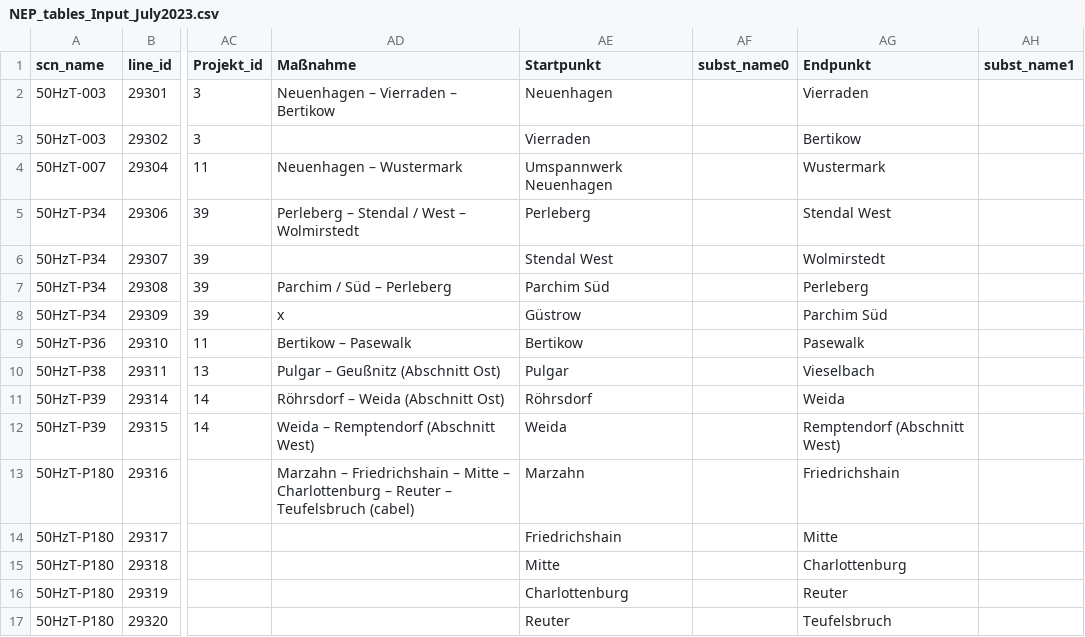
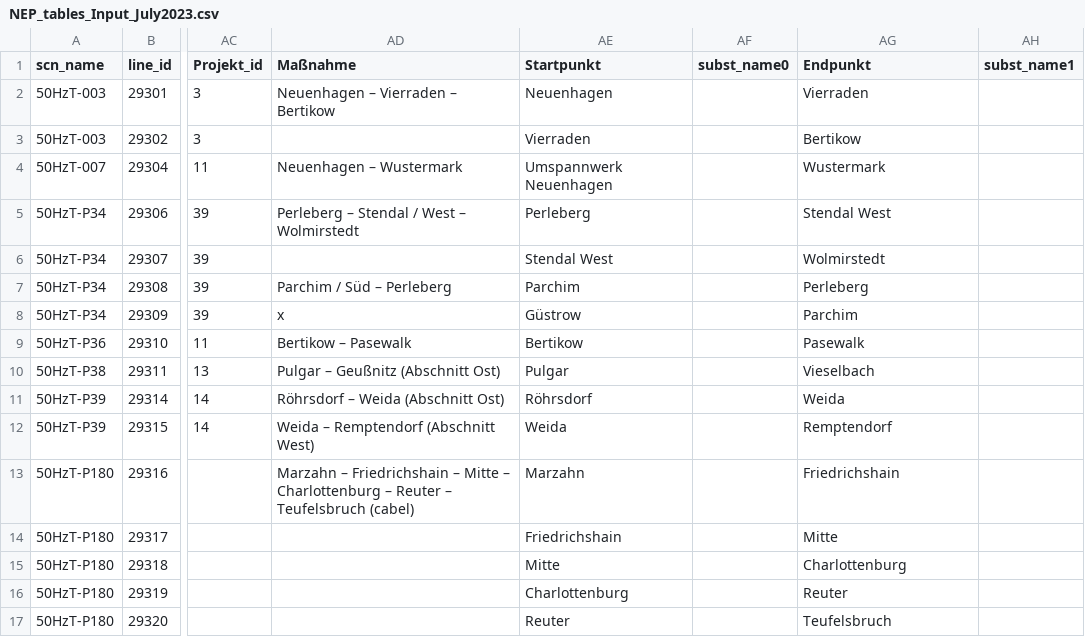
Before and after one commit to openego/powerd-data, a CSV file: src/egon/data/datasets/egon_etrago_line/NEP_tables_Input_July2023.csv, drawn as a sheet; only a part is shown, gaps mark what is left out; the diff covers the shown part only; the diff names each change by its address in the sheet, - before the commit and + after, or states it on an @@ line.

```diff
--- a/src/egon/data/datasets/egon_etrago_line/NEP_tables_Input_July2023.csv
+++ b/src/egon/data/datasets/egon_etrago_line/NEP_tables_Input_July2023.csv
-AE7 (Startpunkt): Parchim Süd
+AE7 (Startpunkt): Parchim
-AG8 (Endpunkt): Parchim Süd
+AG8 (Endpunkt): Parchim
-AG12 (Endpunkt): Remptendorf (Abschnitt West)
+AG12 (Endpunkt): Remptendorf
```
Also changed, not shown: 10 edited cells elsewhere in this file.
